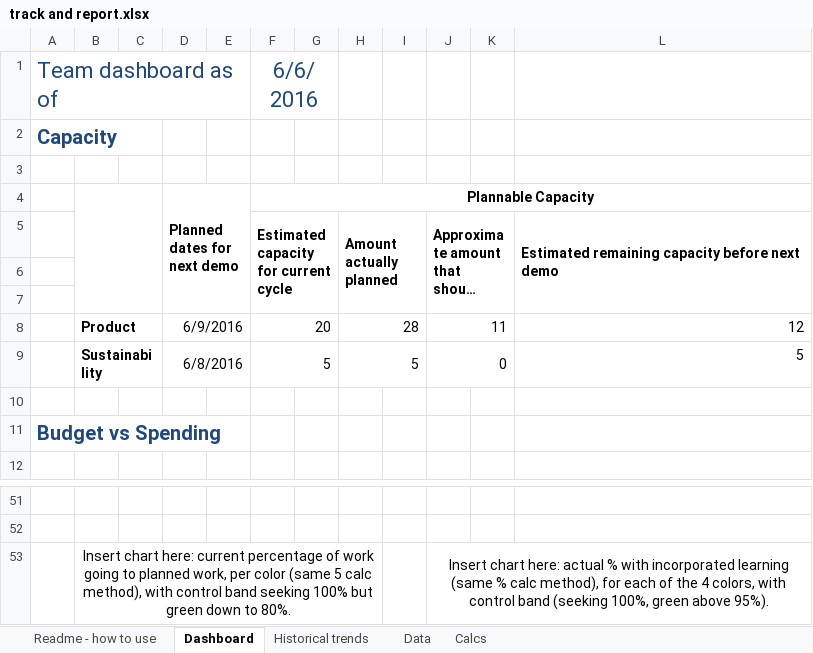
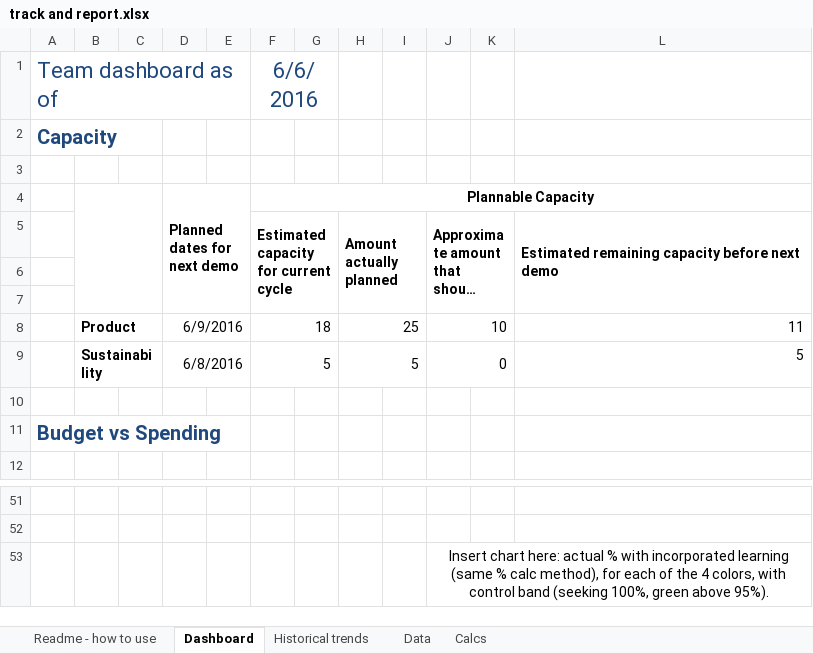
Before and after one commit to QuantitativeImprovement/welcome-kit, an Excel workbook: track and report.xlsx, sheet Dashboard, drawn as a sheet; only a part is shown, gaps mark what is left out; long unchanged cells end in …; values as stored, in another font and other column widths than the file's, no borders; charts and pictures and conditional formats and table styles not drawn; removed rows and columns are numbered as before the commit, all else as after; the diff names each change by its address in the sheet, - before the commit and + after, or states it on an @@ line.

Commit message:
added health chart for % of work that goes towards plan.

```diff
--- a/track and report.xlsx (sheet Dashboard)
+++ b/track and report.xlsx (sheet Dashboard)
-row 8:  | Product |  | 6/9/2016 |  | 20 |  | 28 |  | 11 |  | 12
+row 8:  | Product |  | 6/9/2016 |  | 18 |  | 25 |  | 10 |  | 11
-B53: Insert chart here: current percentage of work going to planned work, per color (same 5 calc method), with control band seeking 100% but green down to 80%.
+B53: (empty)
-B53:H53 merged
```
Also changed, not shown: sheet Data, sheet Calcs, charts or pictures.
